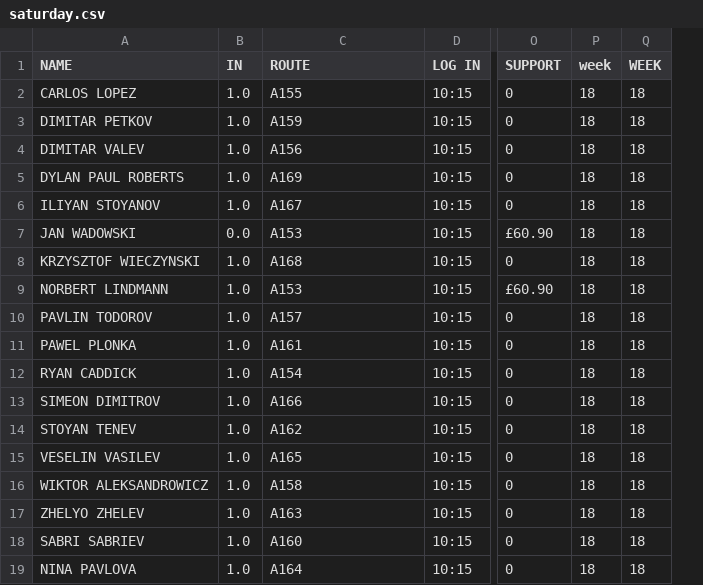
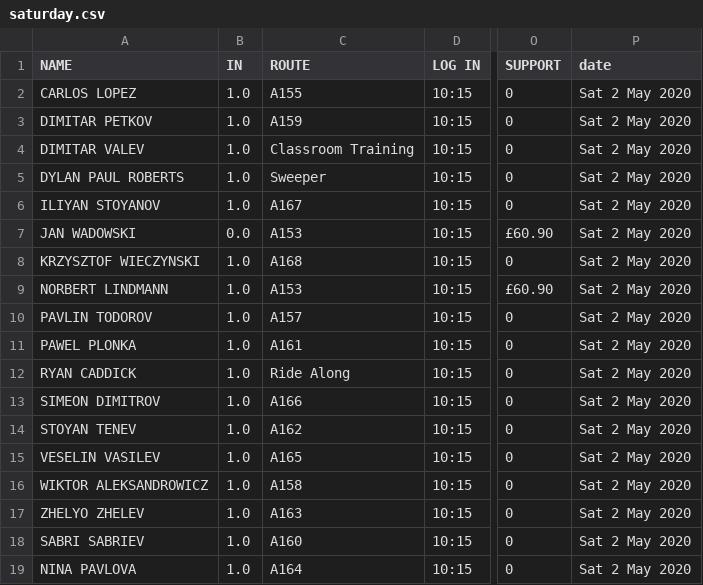
Before and after one commit to cerebrium/crmbackend, a CSV file: saturday.csv, drawn as a sheet; only a part is shown, gaps mark what is left out; removed rows and columns are numbered as before the commit, all else as after; the diff names each change by its address in the sheet, - before the commit and + after, or states it on an @@ line.

```diff
--- a/saturday.csv
+++ b/saturday.csv
-column P (week), rows 2-19: all 18
-column Q (WEEK), rows 2-19: all 18
+column P (date), rows 2-19: all Sat 2 May 2020
-C4 (ROUTE): A156
+C4 (ROUTE): Classroom Training
-C5 (ROUTE): A169
+C5 (ROUTE): Sweeper
-C12 (ROUTE): A154
+C12 (ROUTE): Ride Along
```
Also changed, not shown: friday.csv, monday.csv, 20 other files.
